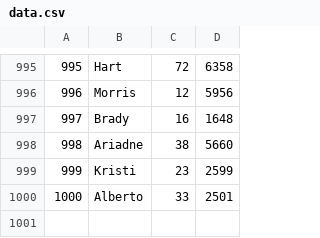
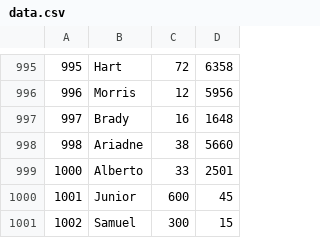
Before and after one commit to AlbertoGiffard/3-Personal-Project-C, a CSV file: data.csv, drawn as a sheet; only a part is shown, gaps mark what is left out; removed rows and columns are numbered as before the commit, all else as after; the diff names each change by its address in the sheet, - before the commit and + after, or states it on an @@ line.

```diff
--- a/data.csv
+++ b/data.csv
-row 999: 999 | Kristi | 23 | 2599
+row 1000: 1001 | Junior | 600 | 45
+row 1001: 1002 | Samuel | 300 | 15
```
Also changed, not shown: 14 other files.
